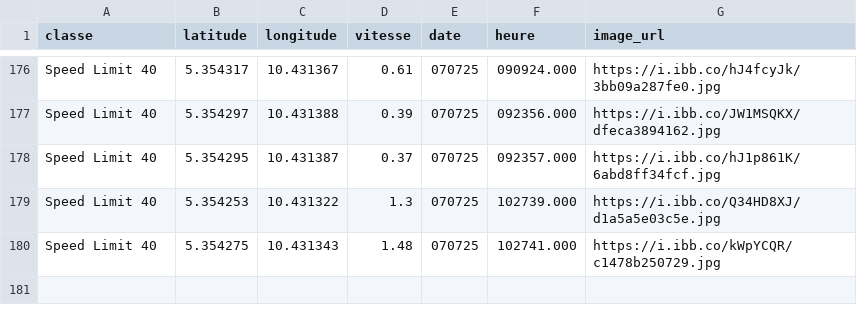
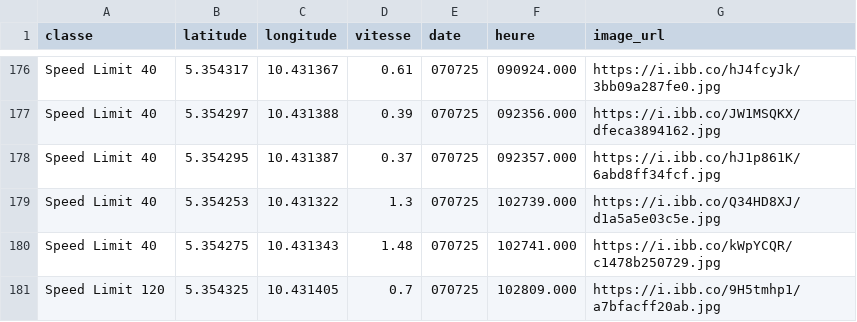
Before and after one commit to Aurel-switch/carte-gps, a CSV file: data_detections.csv, drawn as a sheet; only a part is shown, gaps mark what is left out.

```diff
--- a/data_detections.csv
+++ b/data_detections.csv
@@ -180 +180,2 @@ Speed Limit 40,5.354253,10.431322,1.3,070725,102739.000,https://i.ibb.co/Q34HD8X
 Speed Limit 40,5.354275,10.431343,1.48,070725,102741.000,https://i.ibb.co/kWpYCQR/c1478b250729.jpg
+Speed Limit 120,5.354325,10.431405,0.7,070725,102809.000,https://i.ibb.co/9H5tmhp1/a7bfacff20ab.jpg
```
Also changed, not shown: 1 other file.
